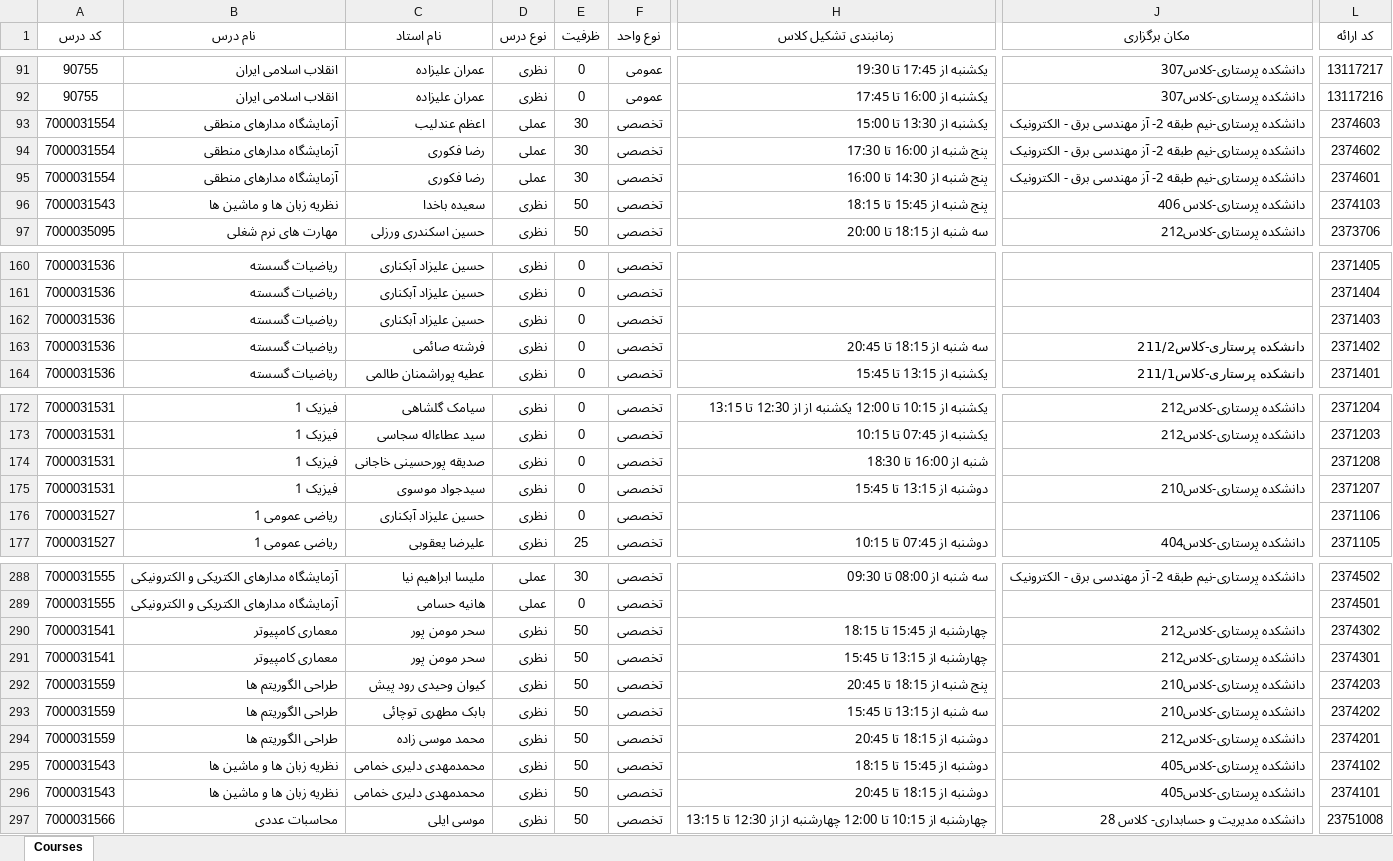
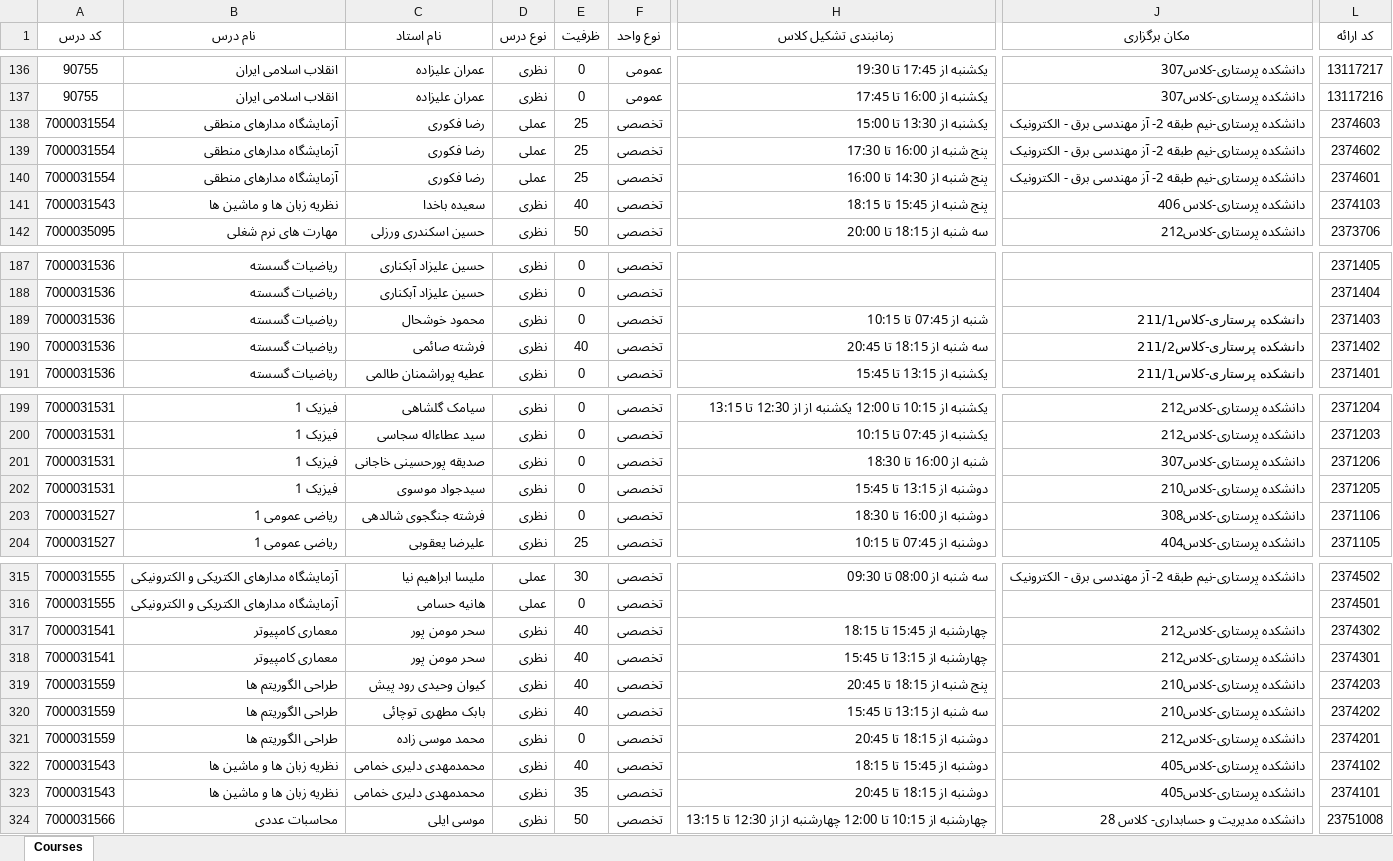
Before and after one commit to Ashkan420/IAU-Rasht-CE-course-browser, an Excel workbook: data/4051/courses.xlsx, sheet Courses, drawn as a sheet; only a part is shown, gaps mark what is left out; values as stored, in another font and other column widths than the file's, no borders; addresses are those after the commit; the diff covers the shown part only; the diff names each change by its address in the sheet, - before the commit and + after, or states it on an @@ line.

Commit message:
Update courses data in courses.xlsx to reflect recent curriculum changes

```diff
--- a/data/4051/courses.xlsx (sheet Courses)
+++ b/data/4051/courses.xlsx (sheet Courses)
-C138 (نام استاد): اعظم عندلیب
+C138 (نام استاد): رضا فکوری
-E138:E140 (ظرفیت): 30
+E138:E140 (ظرفیت): 25
-E141 (ظرفیت): 50
+E141 (ظرفیت): 40
-C189 (نام استاد): حسین علیزاد آبکناری
+C189 (نام استاد): محمود خوشحال
-H189 (زمانبندی تشکیل کلاس): (empty)
+H189 (زمانبندی تشکیل کلاس): شنبه از 07:45 تا 10:15
-J189 (مکان برگزاری): (empty)
+J189 (مکان برگزاری): دانشکده پرستاری-کلاس211/1
-E190 (ظرفیت): 0
+E190 (ظرفیت): 40
-J201 (مکان برگزاری): (empty)
+J201 (مکان برگزاری): دانشکده پرستاری-کلاس307
-L201 (کد ارائه): 2371208
+L201 (کد ارائه): 2371206
-L202 (کد ارائه): 2371207
+L202 (کد ارائه): 2371205
-C203 (نام استاد): حسین علیزاد آبکناری
+C203 (نام استاد): فرشته جنگجوی شالدهی
-H203 (زمانبندی تشکیل کلاس): (empty)
+H203 (زمانبندی تشکیل کلاس): دوشنبه از 16:00 تا 18:30
-J203 (مکان برگزاری): (empty)
+J203 (مکان برگزاری): دانشکده پرستاری-کلاس308
-E317:E320 (ظرفیت): 50
+E317:E320 (ظرفیت): 40
-E321 (ظرفیت): 50
+E321 (ظرفیت): 0
-E322 (ظرفیت): 50
+E322 (ظرفیت): 40
-E323 (ظرفیت): 50
+E323 (ظرفیت): 35
```
Also changed, not shown: 45 added rows, 21 removed rows and 23 edited cells elsewhere in this sheet, 1 other file.
